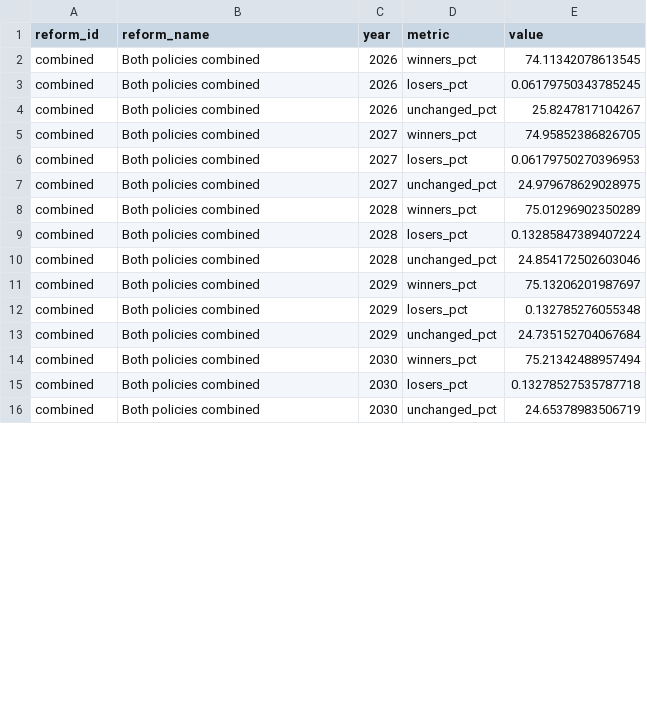
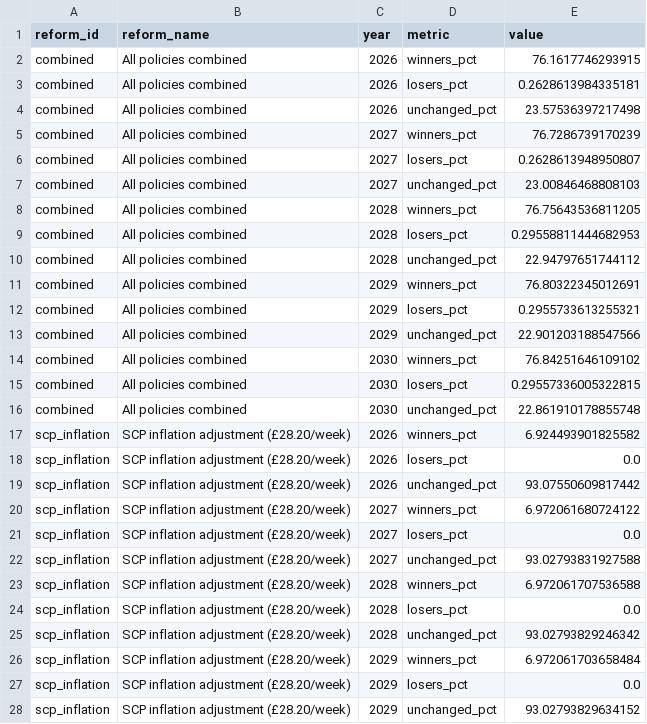
Before and after one commit to PolicyEngine/scottish-budget-2026-2027, a CSV file: public/data/winners_losers.csv, drawn as a sheet; only a part is shown; the diff covers the shown part only.

```diff
--- a/public/data/winners_losers.csv
+++ b/public/data/winners_losers.csv
@@ -1,16 +1,28 @@
 reform_id,reform_name,year,metric,value
-combined,Both policies combined,2026,winners_pct,74.11342078613545
-combined,Both policies combined,2026,losers_pct,0.06179750343785245
-combined,Both policies combined,2026,unchanged_pct,25.8247817104267
-combined,Both policies combined,2027,winners_pct,74.95852386826705
-combined,Both policies combined,2027,losers_pct,0.06179750270396953
-combined,Both policies combined,2027,unchanged_pct,24.979678629028975
-combined,Both policies combined,2028,winners_pct,75.01296902350289
-combined,Both policies combined,2028,losers_pct,0.13285847389407224
-combined,Both policies combined,2028,unchanged_pct,24.854172502603046
-combined,Both policies combined,2029,winners_pct,75.13206201987697
-combined,Both policies combined,2029,losers_pct,0.132785276055348
-combined,Both policies combined,2029,unchanged_pct,24.735152704067684
-combined,Both policies combined,2030,winners_pct,75.21342488957494
-combined,Both policies combined,2030,losers_pct,0.13278527535787718
-combined,Both policies combined,2030,unchanged_pct,24.65378983506719
+combined,All policies combined,2026,winners_pct,76.1617746293915
+combined,All policies combined,2026,losers_pct,0.2628613984335181
+combined,All policies combined,2026,unchanged_pct,23.57536397217498
+combined,All policies combined,2027,winners_pct,76.7286739170239
+combined,All policies combined,2027,losers_pct,0.2628613948950807
+combined,All policies combined,2027,unchanged_pct,23.00846468808103
+combined,All policies combined,2028,winners_pct,76.75643536811205
+combined,All policies combined,2028,losers_pct,0.29558811444682953
+combined,All policies combined,2028,unchanged_pct,22.94797651744112
+combined,All policies combined,2029,winners_pct,76.80322345012691
+combined,All policies combined,2029,losers_pct,0.2955733613255321
+combined,All policies combined,2029,unchanged_pct,22.901203188547566
+combined,All policies combined,2030,winners_pct,76.84251646109102
+combined,All policies combined,2030,losers_pct,0.29557336005322815
+combined,All policies combined,2030,unchanged_pct,22.861910178855748
+scp_inflation,SCP inflation adjustment (£28.20/week),2026,winners_pct,6.924493901825582
+scp_inflation,SCP inflation adjustment (£28.20/week),2026,losers_pct,0.0
+scp_inflation,SCP inflation adjustment (£28.20/week),2026,unchanged_pct,93.07550609817442
+scp_inflation,SCP inflation adjustment (£28.20/week),2027,winners_pct,6.972061680724122
+scp_inflation,SCP inflation adjustment (£28.20/week),2027,losers_pct,0.0
+scp_inflation,SCP inflation adjustment (£28.20/week),2027,unchanged_pct,93.02793831927588
+scp_inflation,SCP inflation adjustment (£28.20/week),2028,winners_pct,6.972061707536588
+scp_inflation,SCP inflation adjustment (£28.20/week),2028,losers_pct,0.0
+scp_inflation,SCP inflation adjustment (£28.20/week),2028,unchanged_pct,93.02793829246342
+scp_inflation,SCP inflation adjustment (£28.20/week),2029,winners_pct,6.972061703658484
+scp_inflation,SCP inflation adjustment (£28.20/week),2029,losers_pct,0.0
+scp_inflation,SCP inflation adjustment (£28.20/week),2029,unchanged_pct,93.02793829634152
```
Also changed, not shown: 3 added rows and 25 edited cells elsewhere in this file, public/data/budgetary_impact.csv, public/data/distributional_impact.csv, 5 other files.
